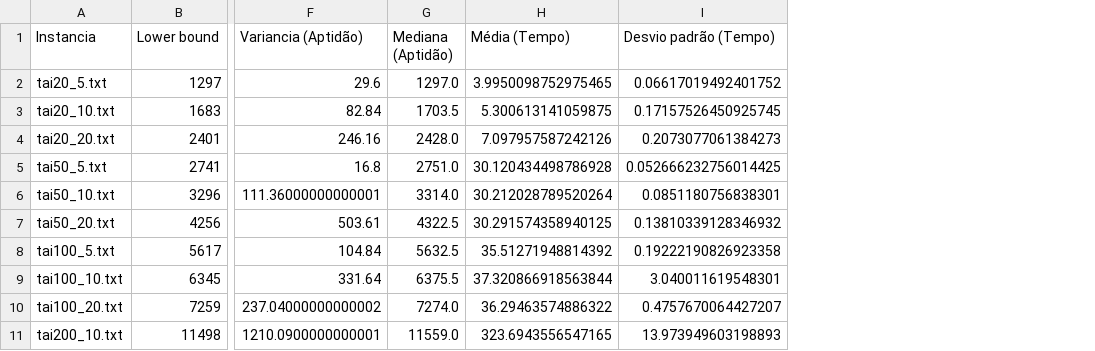
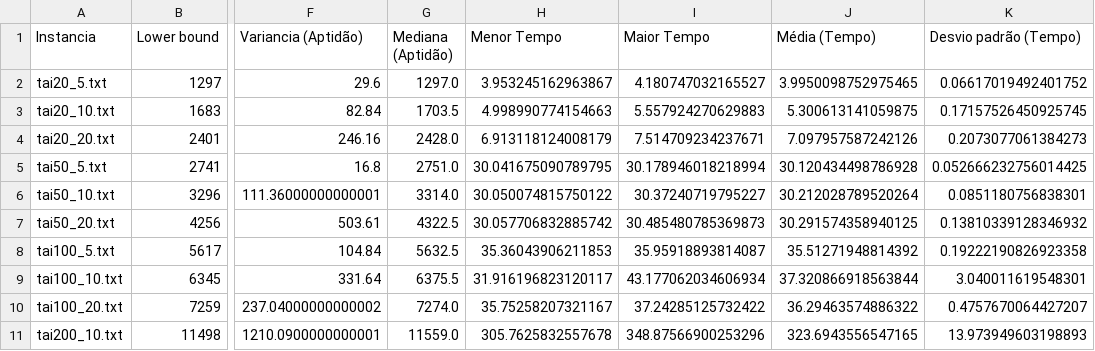
Before and after one commit to paulo-werle/Uffs, a CSV file: Inteligencia-Artificial/Trabalhos/report.csv, drawn as a sheet; only a part is shown, gaps mark what is left out; the diff names each change by its address in the sheet, - before the commit and + after, or states it on an @@ line.

Commit message:
Ajuste no relatorio de IA

```diff
--- a/Inteligencia-Artificial/Trabalhos/report.csv
+++ b/Inteligencia-Artificial/Trabalhos/report.csv
+column H (Menor Tempo), rows 2-11: 3.953245162963867 | 4.998990774154663 | 6.913118124008179 | 30.041675090789795 | 30.050074815750122 | 30.057706832885742 | 35.36043906211853 | 31.916196823120117 | 35.75258207321167 | 305.7625832557678
+column I (Maior Tempo), rows 2-11: 4.180747032165527 | 5.557924270629883 | 7.514709234237671 | 30.178946018218994 | 30.37240719795227 | 30.485480785369873 | 35.95918893814087 | 43.177062034606934 | 37.24285125732422 | 348.87566900253296
```
